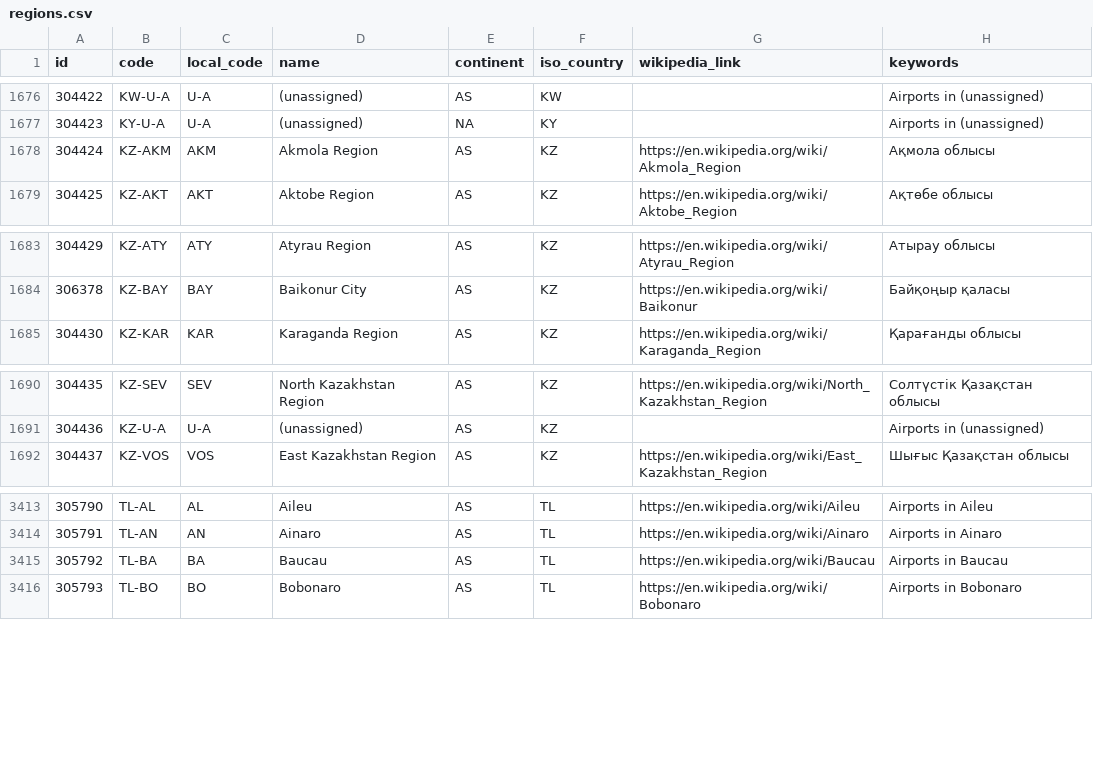
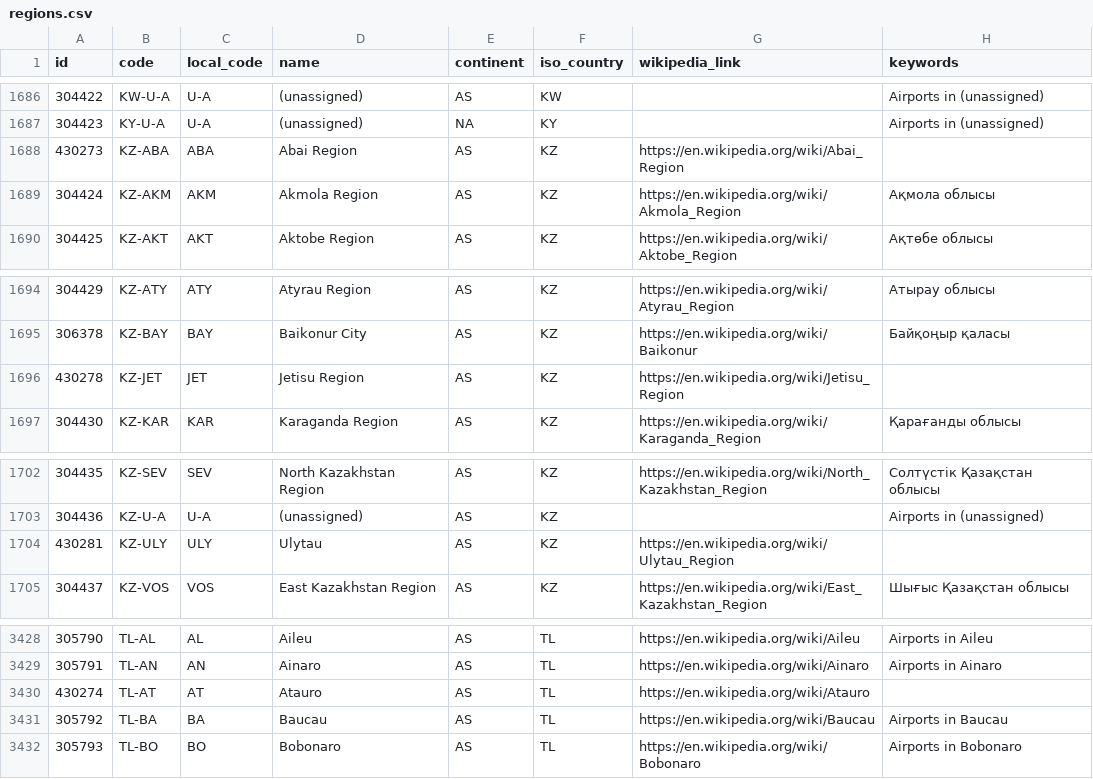
Before and after one commit to davidmegginson/ourairports-data, a CSV file: regions.csv, drawn as a sheet; only a part is shown, gaps mark what is left out; the diff covers the shown part only.

```diff
--- a/regions.csv
+++ b/regions.csv
@@ -1677,2 +1687,3 @@
 304423,"KY-U-A","U-A","(unassigned)","NA","KY",,"Airports in (unassigned)"
+430273,"KZ-ABA","ABA","Abai Region","AS","KZ","https://en.wikipedia.org/wiki/Abai_Region",
 304424,"KZ-AKM","AKM","Akmola Region","AS","KZ","https://en.wikipedia.org/wiki/Akmola_Region","Ақмола облысы"
@@ -1684,2 +1695,3 @@
 306378,"KZ-BAY","BAY","Baikonur City","AS","KZ","https://en.wikipedia.org/wiki/Baikonur","Байқоңыр қаласы"
+430278,"KZ-JET","JET","Jetisu Region","AS","KZ","https://en.wikipedia.org/wiki/Jetisu_Region",
 304430,"KZ-KAR","KAR","Karaganda Region","AS","KZ","https://en.wikipedia.org/wiki/Karaganda_Region","Қарағанды облысы"
@@ -1691,2 +1703,3 @@
 304436,"KZ-U-A","U-A","(unassigned)","AS","KZ",,"Airports in (unassigned)"
+430281,"KZ-ULY","ULY","Ulytau","AS","KZ","https://en.wikipedia.org/wiki/Ulytau_Region",
 304437,"KZ-VOS","VOS","East Kazakhstan Region","AS","KZ","https://en.wikipedia.org/wiki/East_Kazakhstan_Region","Шығыс Қазақстан облысы"
@@ -3414,2 +3429,3 @@
 305791,"TL-AN","AN","Ainaro","AS","TL","https://en.wikipedia.org/wiki/Ainaro","Airports in Ainaro"
+430274,"TL-AT","AT","Atauro","AS","TL","https://en.wikipedia.org/wiki/Atauro",
 305792,"TL-BA","BA","Baucau","AS","TL","https://en.wikipedia.org/wiki/Baucau","Airports in Baucau"
```
Also changed, not shown: 12 added rows elsewhere in this file, 1 other file.
